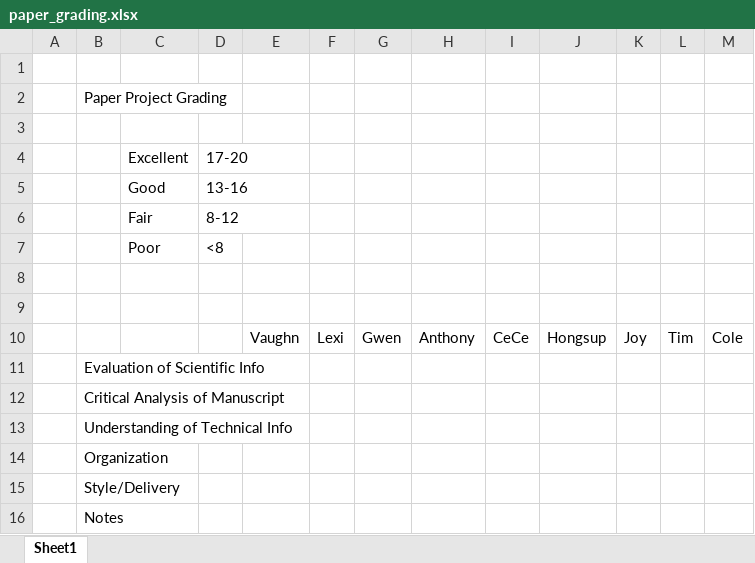
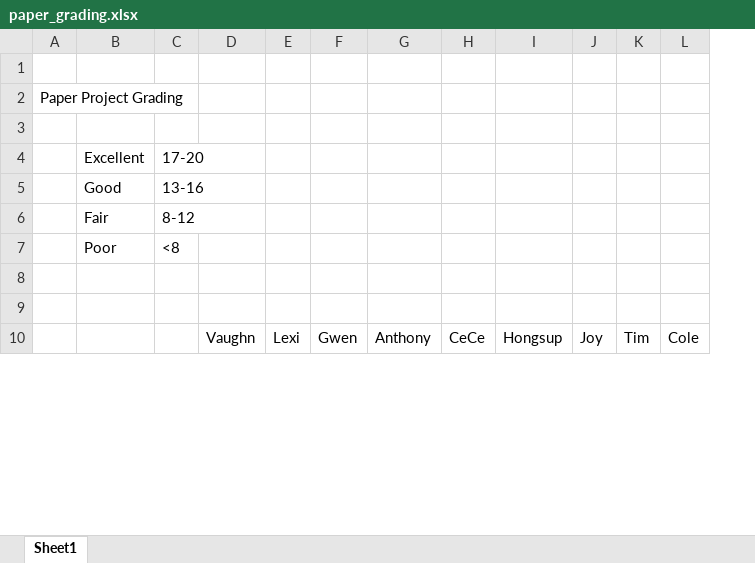
Before and after one commit to benbeeler/TEACHING, an Excel workbook: Nuclear_Fuel_Performance/NE533_Spring2025/Paper_Project/paper_grading.xlsx, sheet Sheet1, drawn as a sheet; only a part is shown; values as stored, in another font and other column widths than the file's, no borders; removed rows and columns are numbered as before the commit, all else as after; the diff covers the shown part only; the diff names each change by its address in the sheet, - before the commit and + after, or states it on an @@ line.

```diff
--- a/Nuclear_Fuel_Performance/NE533_Spring2025/Paper_Project/paper_grading.xlsx (sheet Sheet1)
+++ b/Nuclear_Fuel_Performance/NE533_Spring2025/Paper_Project/paper_grading.xlsx (sheet Sheet1)
-column A, empty
-row 11:  | Evaluation of Scientific Info
-row 12:  | Critical Analysis of Manuscript
-row 13:  | Understanding of Technical Info
-row 14:  | Organization
-row 15:  | Style/Delivery
-row 16:  | Notes
```
Also changed, not shown: 9 added rows and 2 removed rows elsewhere in this sheet, 2 other files.
